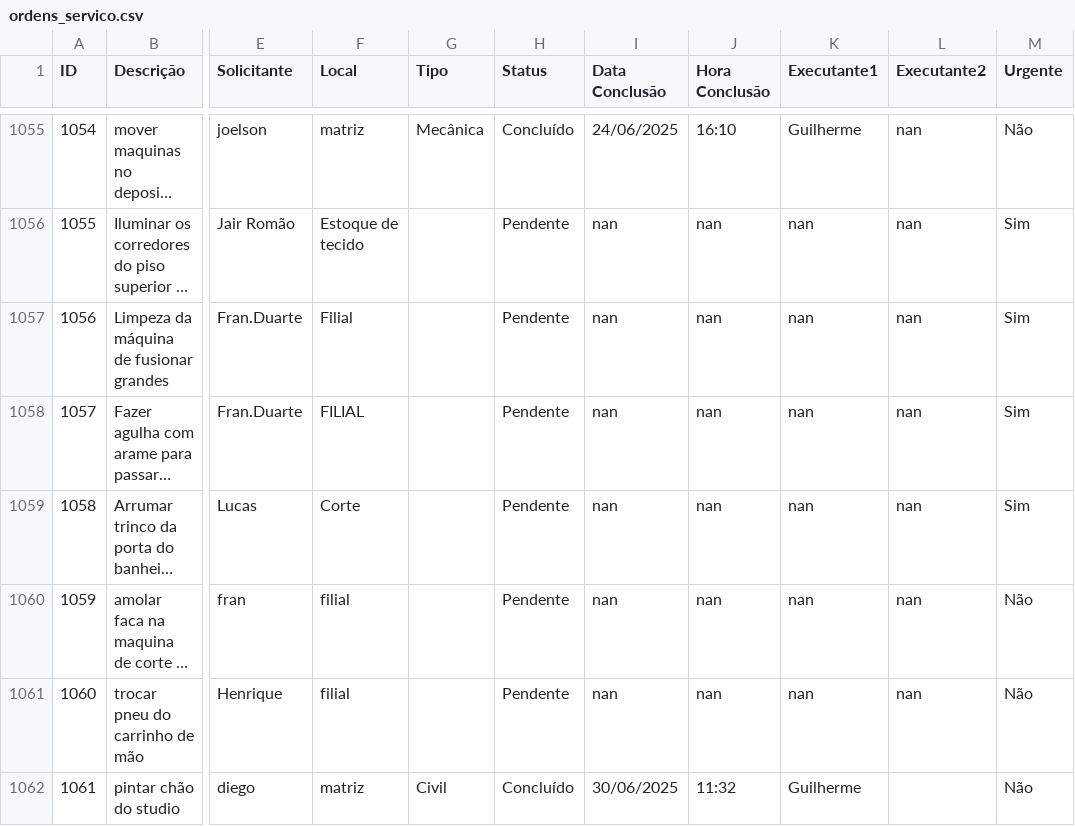
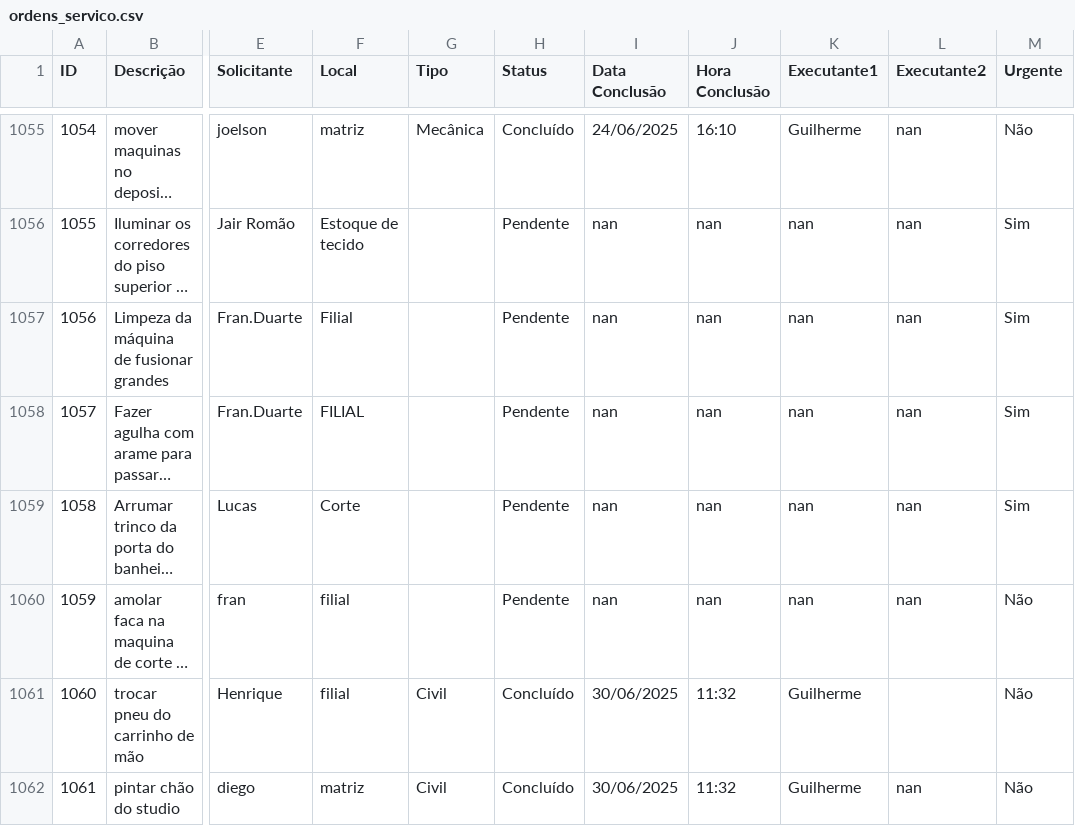
Before and after one commit to vilelarobson0971/os_manut, a CSV file: ordens_servico.csv, drawn as a sheet; only a part is shown, gaps mark what is left out; long unchanged cells end in …; the diff names each change by its address in the sheet, - before the commit and + after, or states it on an @@ line.

Commit message:
Atualização automática do sistema de OS

```diff
--- a/ordens_servico.csv
+++ b/ordens_servico.csv
-G1061 (Tipo): (empty)
+G1061 (Tipo): Civil
-H1061 (Status): Pendente
+H1061 (Status): Concluído
-I1061 (Data Conclusão): nan
+I1061 (Data Conclusão): 30/06/2025
-J1061 (Hora Conclusão): nan
+J1061 (Hora Conclusão): 11:32
-K1061 (Executante1): nan
+K1061 (Executante1): Guilherme
-L1061 (Executante2): nan
+L1061 (Executante2): (empty)
-L1062 (Executante2): (empty)
+L1062 (Executante2): nan
```
